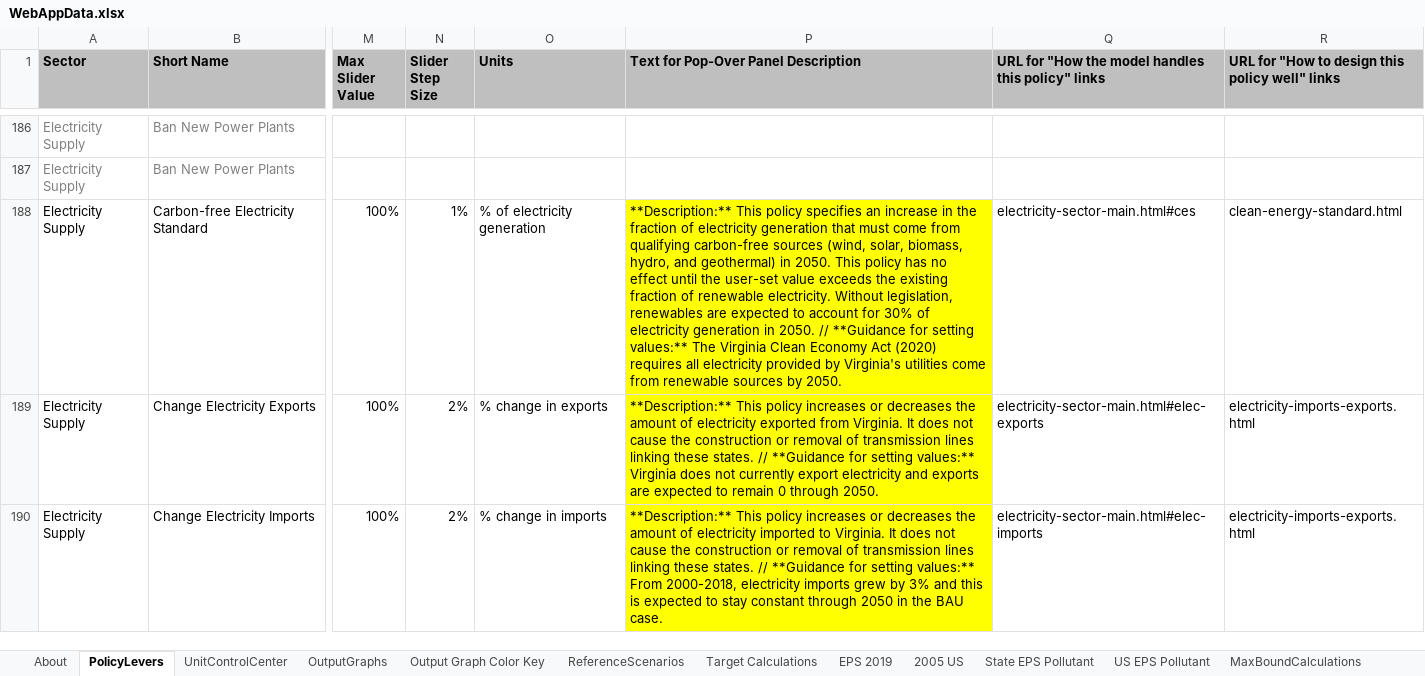
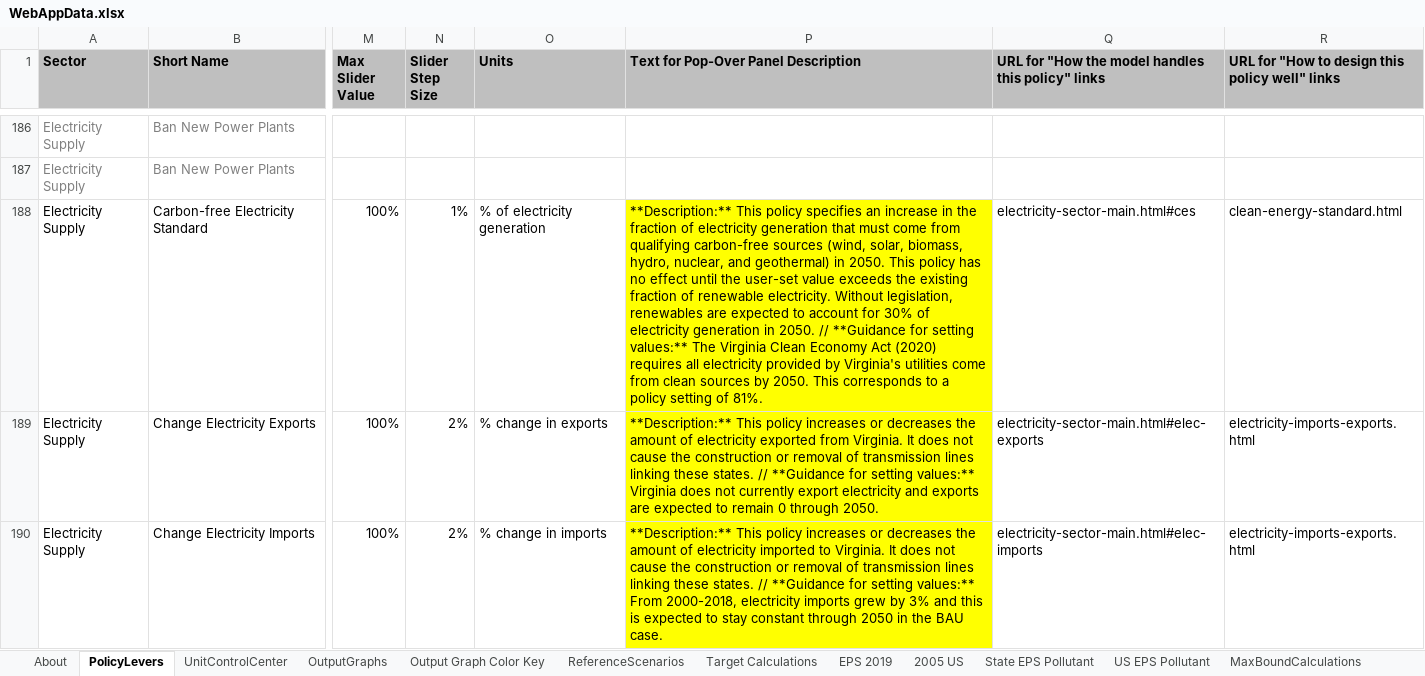
Before and after one commit to EnergyInnovation/eps-virginia, an Excel workbook: WebAppData.xlsx, sheet PolicyLevers, drawn as a sheet; only a part is shown, gaps mark what is left out; values as stored, in another font and other column widths than the file's, no borders; conditional formats not drawn; the diff names each change by its address in the sheet, - before the commit and + after, or states it on an @@ line.

Commit message:
Edit description for CES in WebAppData

```diff
--- a/WebAppData.xlsx (sheet PolicyLevers)
+++ b/WebAppData.xlsx (sheet PolicyLevers)
-P188: …biomass, hydro, and geothermal) in 2050. This policy has no effect until the user-set value exceeds the existing fraction of renewable electricity. Without legislation, renewables are expected to account for 30% of electricity generation in 2050. // **Guidance for setting values:** The Virginia Clean Economy Act (2020) requires all electricity provided by Virginia's utilities come from renewable sources by 2050.
+P188: …biomass, hydro, nuclear, and geothermal) in 2050. This policy has no effect until the user-set value exceeds the existing fraction of renewable electricity. Without legislation, renewables are expected to account for 30% of electricity generation in 2050. // **Guidance for setting values:** The Virginia Clean Economy Act (2020) requires all electricity provided by Virginia's utilities come from clean sources by 2050. This corresponds to a policy setting of 81%.
```
